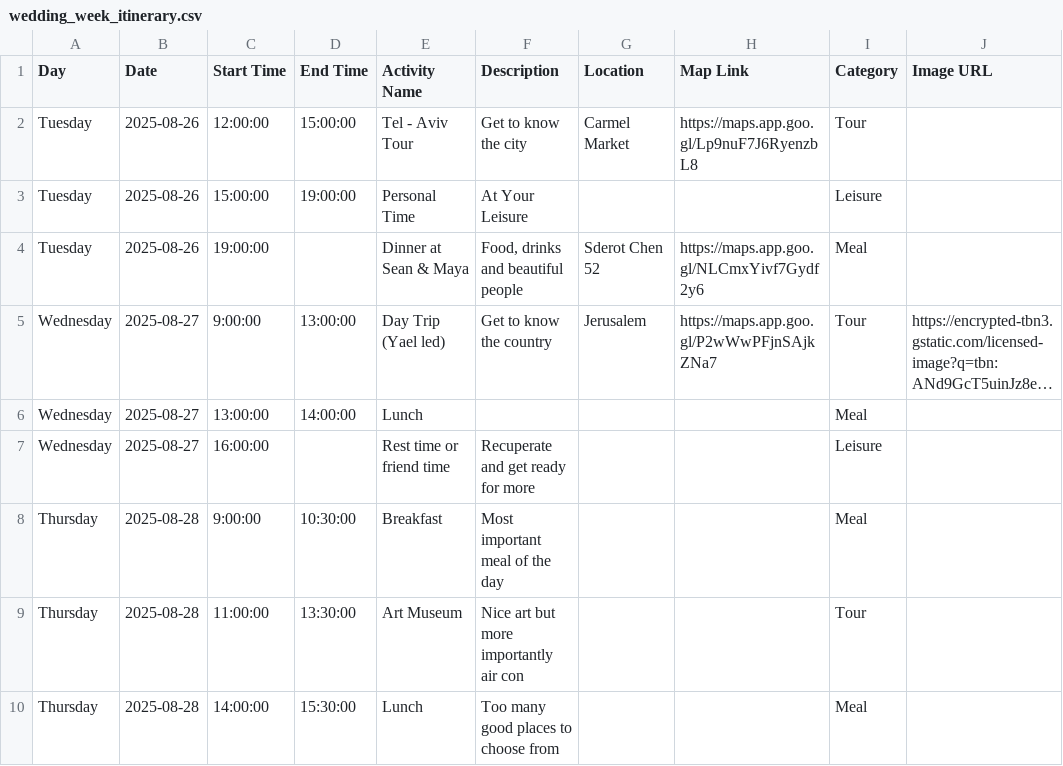
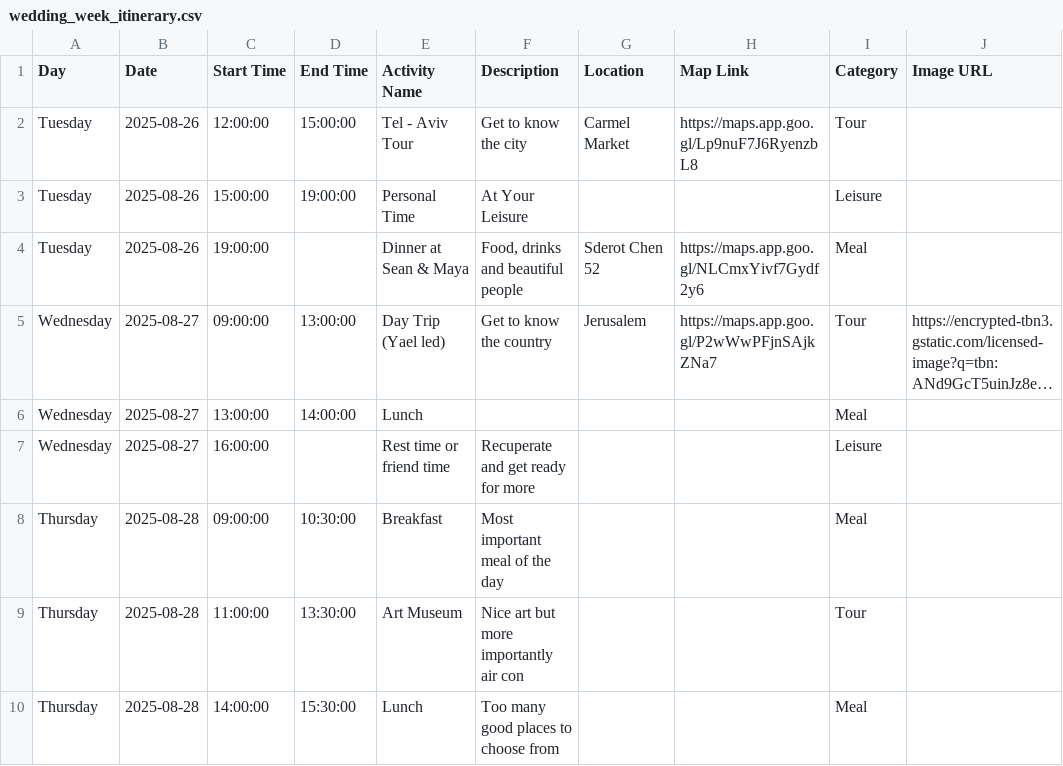
Before and after one commit to Seanjoffe/sean_and_maya_wedding_itinerary, a CSV file: wedding_week_itinerary.csv, drawn as a sheet; only a part is shown; long unchanged cells end in …; the diff names each change by its address in the sheet, - before the commit and + after, or states it on an @@ line.

Commit message:
Fix malformed itinerary CSV

```diff
--- a/wedding_week_itinerary.csv
+++ b/wedding_week_itinerary.csv
-C5 (Start Time): 9:00:00
+C5 (Start Time): 09:00:00
-C8 (Start Time): 9:00:00
+C8 (Start Time): 09:00:00
```
